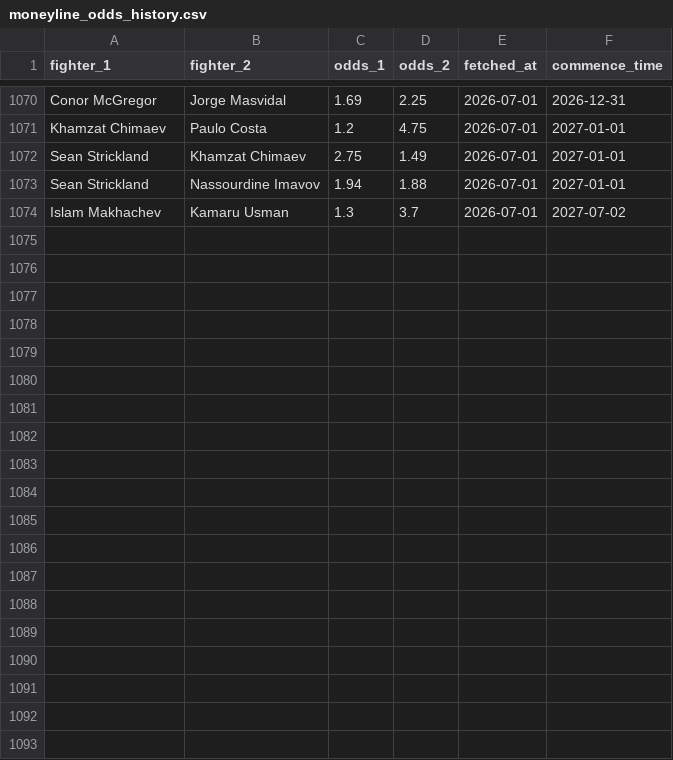
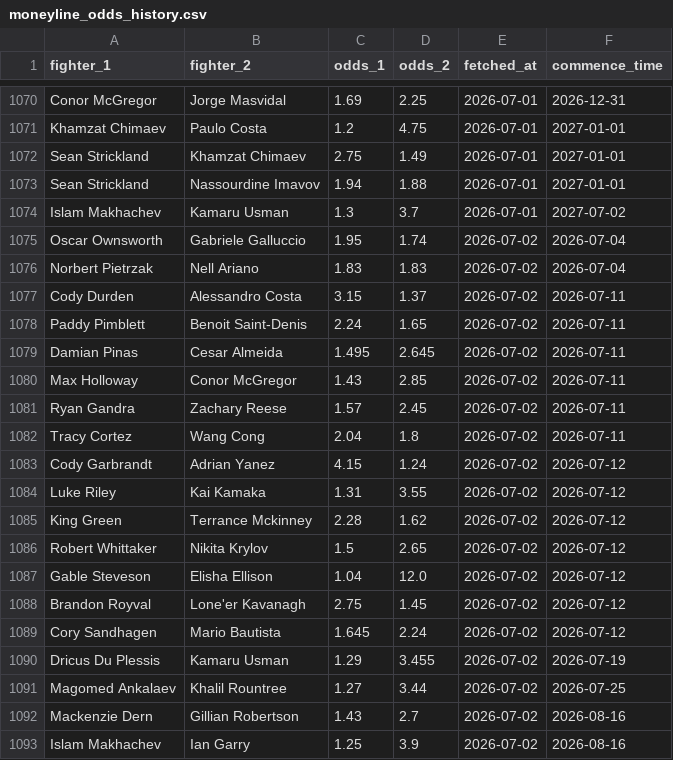
Before and after one commit to pelicanprinting-coder/ufc-predictor, a CSV file: moneyline_odds_history.csv, drawn as a sheet; only a part is shown, gaps mark what is left out; the diff covers the shown part only; the diff names each change by its address in the sheet, - before the commit and + after, or states it on an @@ line.

Commit message:
Update moneyline odds 2026-07-02

```diff
--- a/moneyline_odds_history.csv
+++ b/moneyline_odds_history.csv
+row 1075: Oscar Ownsworth | Gabriele Galluccio | 1.95 | 1.74 | 2026-07-02 | 2026-07-04
+row 1076: Norbert Pietrzak | Nell Ariano | 1.83 | 1.83 | 2026-07-02 | 2026-07-04
+row 1077: Cody Durden | Alessandro Costa | 3.15 | 1.37 | 2026-07-02 | 2026-07-11
+row 1078: Paddy Pimblett | Benoit Saint-Denis | 2.24 | 1.65 | 2026-07-02 | 2026-07-11
+row 1079: Damian Pinas | Cesar Almeida | 1.495 | 2.645 | 2026-07-02 | 2026-07-11
+row 1080: Max Holloway | Conor McGregor | 1.43 | 2.85 | 2026-07-02 | 2026-07-11
+row 1081: Ryan Gandra | Zachary Reese | 1.57 | 2.45 | 2026-07-02 | 2026-07-11
+row 1082: Tracy Cortez | Wang Cong | 2.04 | 1.8 | 2026-07-02 | 2026-07-11
+row 1083: Cody Garbrandt | Adrian Yanez | 4.15 | 1.24 | 2026-07-02 | 2026-07-12
+row 1084: Luke Riley | Kai Kamaka | 1.31 | 3.55 | 2026-07-02 | 2026-07-12
+row 1085: King Green | Terrance Mckinney | 2.28 | 1.62 | 2026-07-02 | 2026-07-12
+row 1086: Robert Whittaker | Nikita Krylov | 1.5 | 2.65 | 2026-07-02 | 2026-07-12
+row 1087: Gable Steveson | Elisha Ellison | 1.04 | 12.0 | 2026-07-02 | 2026-07-12
+row 1088: Brandon Royval | Lone'er Kavanagh | 2.75 | 1.45 | 2026-07-02 | 2026-07-12
+row 1089: Cory Sandhagen | Mario Bautista | 1.645 | 2.24 | 2026-07-02 | 2026-07-12
+row 1090: Dricus Du Plessis | Kamaru Usman | 1.29 | 3.455 | 2026-07-02 | 2026-07-19
+row 1091: Magomed Ankalaev | Khalil Rountree | 1.27 | 3.44 | 2026-07-02 | 2026-07-25
+row 1092: Mackenzie Dern | Gillian Robertson | 1.43 | 2.7 | 2026-07-02 | 2026-08-16
+row 1093: Islam Makhachev | Ian Garry | 1.25 | 3.9 | 2026-07-02 | 2026-08-16
```
Also changed, not shown: 10 added rows elsewhere in this file.
